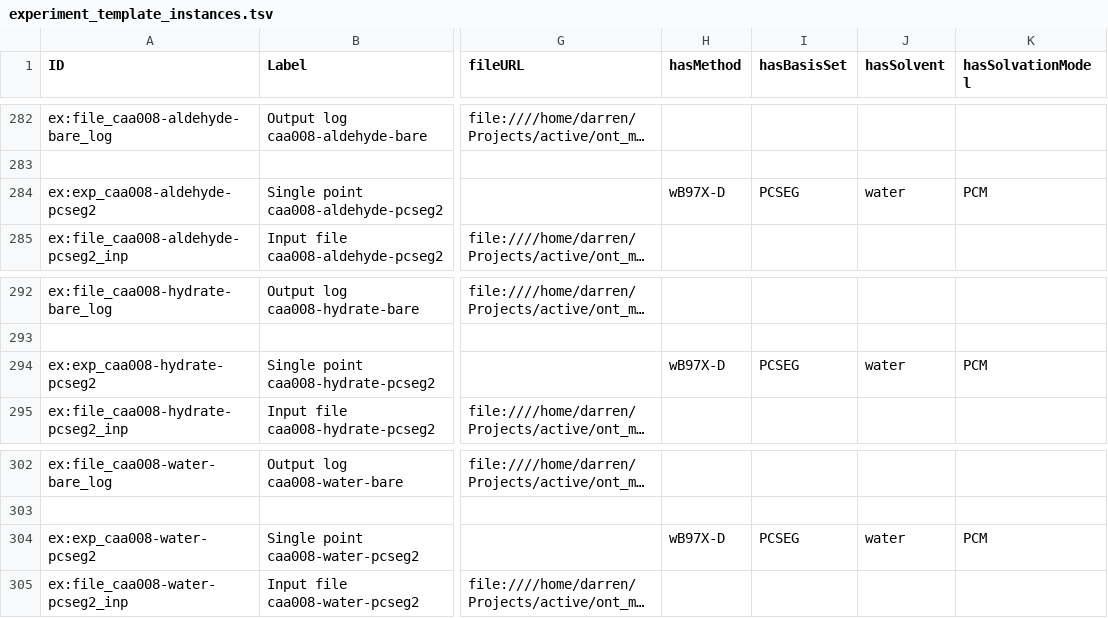
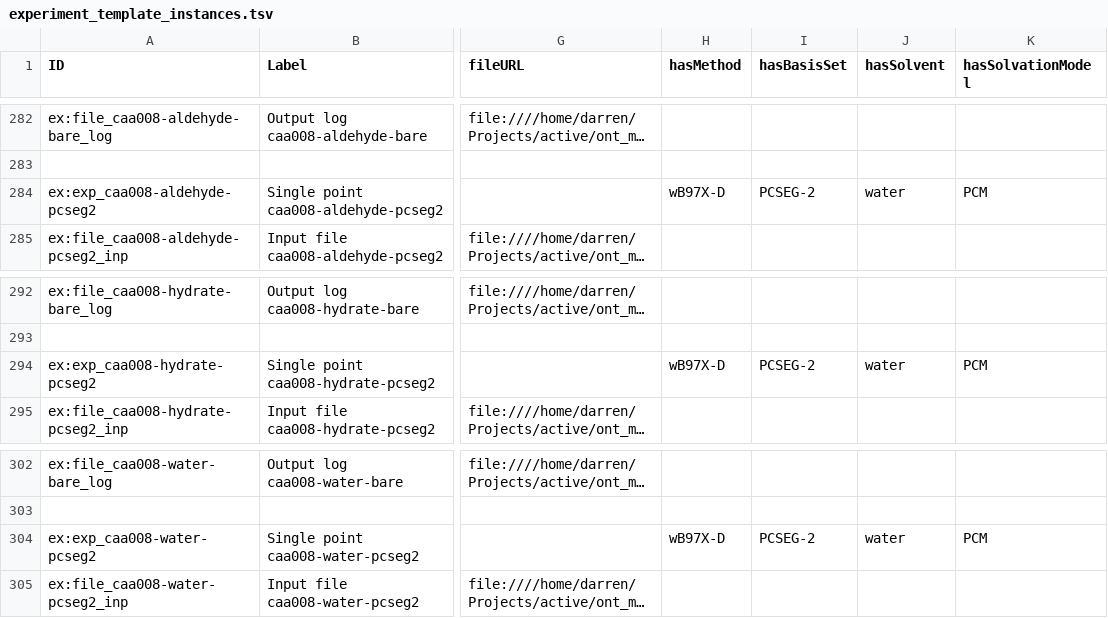
Before and after one commit to Darren01/ont_mm, a TSV file: examples/caa/ont/experiment_template_instances.tsv, drawn as a sheet; only a part is shown, gaps mark what is left out; long unchanged cells end in …; the diff names each change by its address in the sheet, - before the commit and + after, or states it on an @@ line.

Commit message:
Rebuild caa graph with the corrected extract_basis.R - PCseg-2 now shows its full, correct name instead of being truncated to 'PCSEG'

```diff
--- a/examples/caa/ont/experiment_template_instances.tsv
+++ b/examples/caa/ont/experiment_template_instances.tsv
-I284 (hasBasisSet): PCSEG
+I284 (hasBasisSet): PCSEG-2
-I294 (hasBasisSet): PCSEG
+I294 (hasBasisSet): PCSEG-2
-I304 (hasBasisSet): PCSEG
+I304 (hasBasisSet): PCSEG-2
```
Also changed, not shown: 2 other files.
